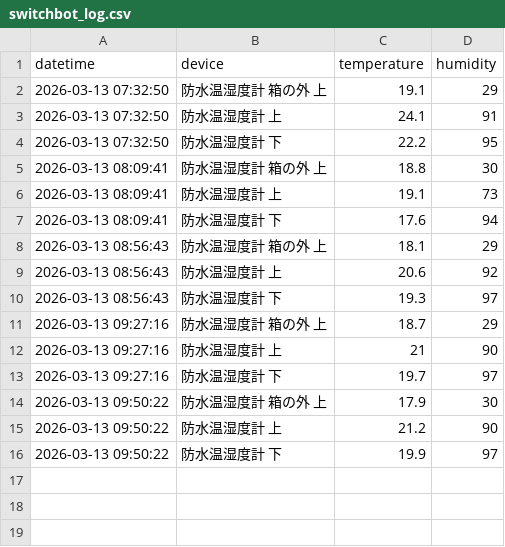
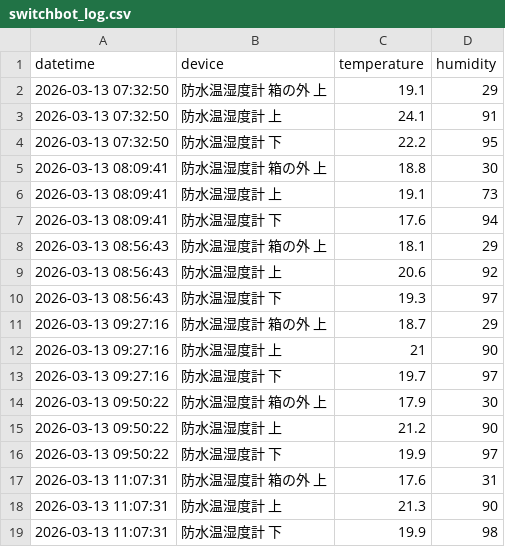
Before and after one commit to ii-matuno/switchbot-logger, a CSV file: switchbot_log.csv, drawn as a sheet; the diff names each change by its address in the sheet, - before the commit and + after, or states it on an @@ line.

```diff
--- a/switchbot_log.csv
+++ b/switchbot_log.csv
+row 17: 2026-03-13 11:07:31 | 防水温湿度計 箱の外 上 | 17.6 | 31
+row 18: 2026-03-13 11:07:31 | 防水温湿度計 上 | 21.3 | 90
+row 19: 2026-03-13 11:07:31 | 防水温湿度計 下 | 19.9 | 98
```
